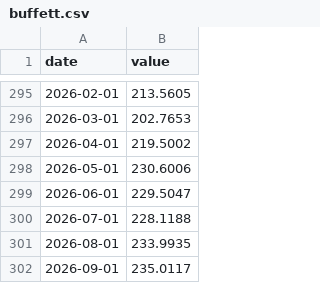
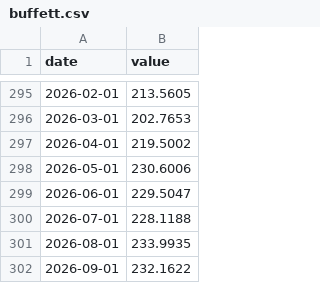
Before and after one commit to yeeehooo/fyfa-site, a CSV file: data/history/buffett.csv, drawn as a sheet; only a part is shown, gaps mark what is left out.

```diff
--- a/data/history/buffett.csv
+++ b/data/history/buffett.csv
@@ -301,2 +301,2 @@ date,value
 2026-08-01,233.9935
-2026-09-01,235.0117
+2026-09-01,232.1622
```
Also changed, not shown: data/history/fear_greed.csv, data/history/google_trends.csv, 2 other files.
